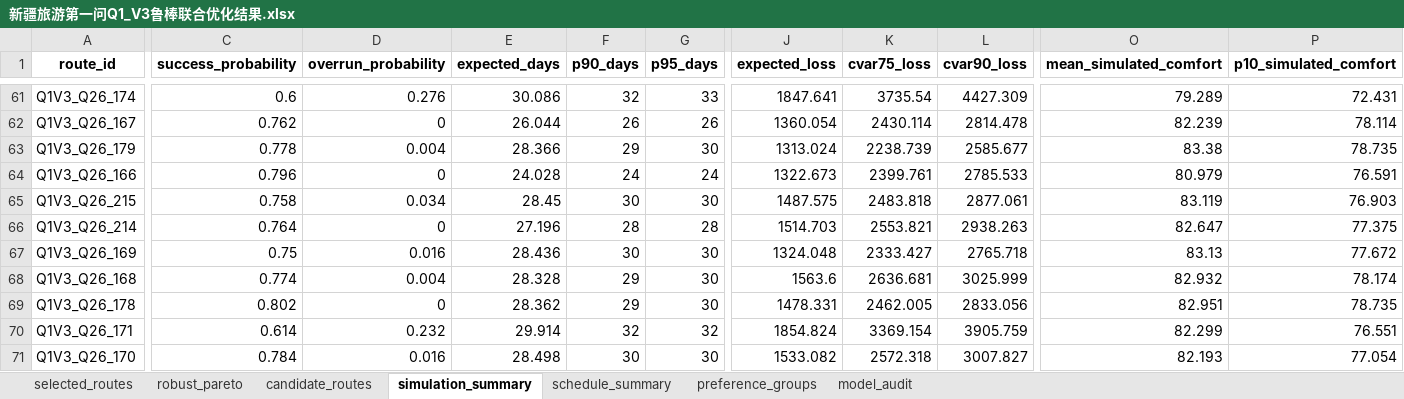
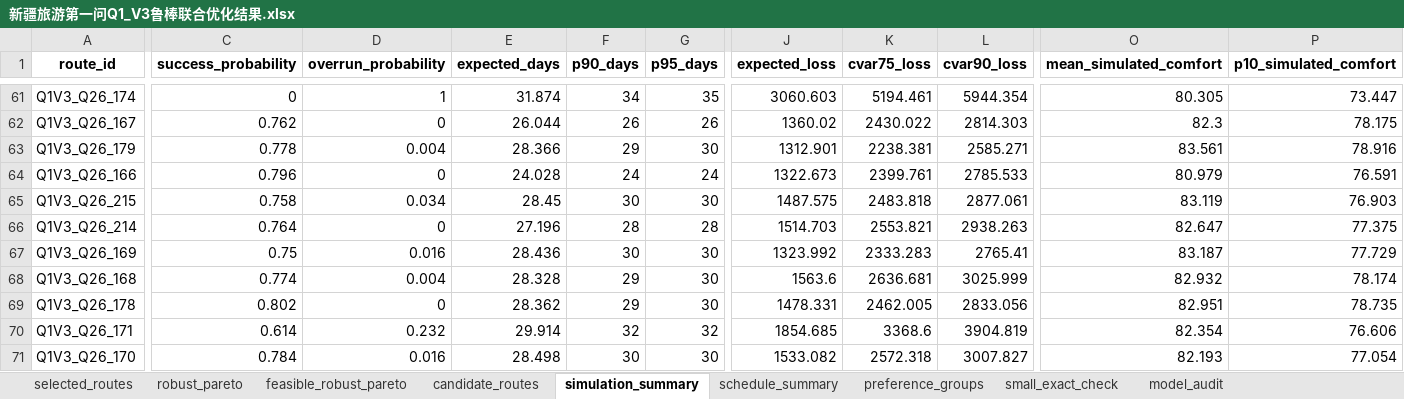
Before and after one commit to Nick-zh-jsauhd/xinjiang-tourism-optimization, an Excel workbook: 第一问_30天路线优化材料包/09_Q1_V3_鲁棒联合优化/reports/新疆旅游第一问Q1_V3鲁棒联合优化结果.xlsx, sheet simulation_summary, drawn as a sheet; only a part is shown, gaps mark what is left out; values as stored, in another font and other column widths than the file's, no borders; the diff covers the shown part only; the diff names each change by its address in the sheet, - before the commit and + after, or states it on an @@ line.

```diff
--- a/第一问_30天路线优化材料包/09_Q1_V3_鲁棒联合优化/reports/新疆旅游第一问Q1_V3鲁棒联合优化结果.xlsx (sheet simulation_summary)
+++ b/第一问_30天路线优化材料包/09_Q1_V3_鲁棒联合优化/reports/新疆旅游第一问Q1_V3鲁棒联合优化结果.xlsx (sheet simulation_summary)
+sheet tab: feasible_robust_pareto
+sheet tab: small_exact_check
-C61 (success_probability): 0.6
+C61 (success_probability): 0
-D61 (overrun_probability): 0.276
+D61 (overrun_probability): 1
-E61 (expected_days): 30.086
+E61 (expected_days): 31.874
-F61 (p90_days): 32
+F61 (p90_days): 34
-G61 (p95_days): 33
+G61 (p95_days): 35
-J61 (expected_loss): 1847.641
+J61 (expected_loss): 3060.603
-K61 (cvar75_loss): 3735.54
+K61 (cvar75_loss): 5194.461
-L61 (cvar90_loss): 4427.309
+L61 (cvar90_loss): 5944.354
-O61 (mean_simulated_comfort): 79.289
+O61 (mean_simulated_comfort): 80.305
-P61 (p10_simulated_comfort): 72.431
+P61 (p10_simulated_comfort): 73.447
-J62 (expected_loss): 1360.054
+J62 (expected_loss): 1360.02
-K62 (cvar75_loss): 2430.114
+K62 (cvar75_loss): 2430.022
-L62 (cvar90_loss): 2814.478
+L62 (cvar90_loss): 2814.303
-O62 (mean_simulated_comfort): 82.239
+O62 (mean_simulated_comfort): 82.3
-P62 (p10_simulated_comfort): 78.114
+P62 (p10_simulated_comfort): 78.175
-J63 (expected_loss): 1313.024
+J63 (expected_loss): 1312.901
-K63 (cvar75_loss): 2238.739
+K63 (cvar75_loss): 2238.381
-L63 (cvar90_loss): 2585.677
+L63 (cvar90_loss): 2585.271
-O63 (mean_simulated_comfort): 83.38
+O63 (mean_simulated_comfort): 83.561
-P63 (p10_simulated_comfort): 78.735
+P63 (p10_simulated_comfort): 78.916
-J67 (expected_loss): 1324.048
+J67 (expected_loss): 1323.992
-K67 (cvar75_loss): 2333.427
+K67 (cvar75_loss): 2333.283
-L67 (cvar90_loss): 2765.718
+L67 (cvar90_loss): 2765.41
-O67 (mean_simulated_comfort): 83.13
+O67 (mean_simulated_comfort): 83.187
-P67 (p10_simulated_comfort): 77.672
+P67 (p10_simulated_comfort): 77.729
-J70 (expected_loss): 1854.824
+J70 (expected_loss): 1854.685
-K70 (cvar75_loss): 3369.154
+K70 (cvar75_loss): 3368.6
-L70 (cvar90_loss): 3905.759
+L70 (cvar90_loss): 3904.819
-O70 (mean_simulated_comfort): 82.299
+O70 (mean_simulated_comfort): 82.354
-P70 (p10_simulated_comfort): 76.551
+P70 (p10_simulated_comfort): 76.606
```
Also changed, not shown: 568 edited cells elsewhere in this sheet, sheet candidate_routes, sheet robust_pareto, sheet schedule_summary, sheet selected_routes, sheet model_audit, 22 other files.
